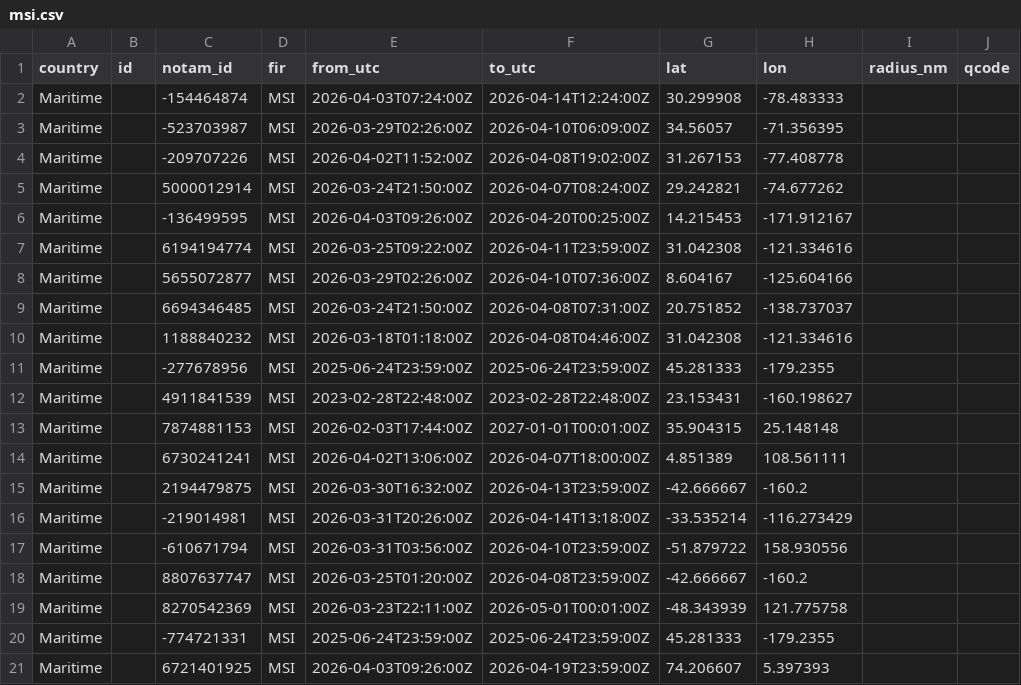
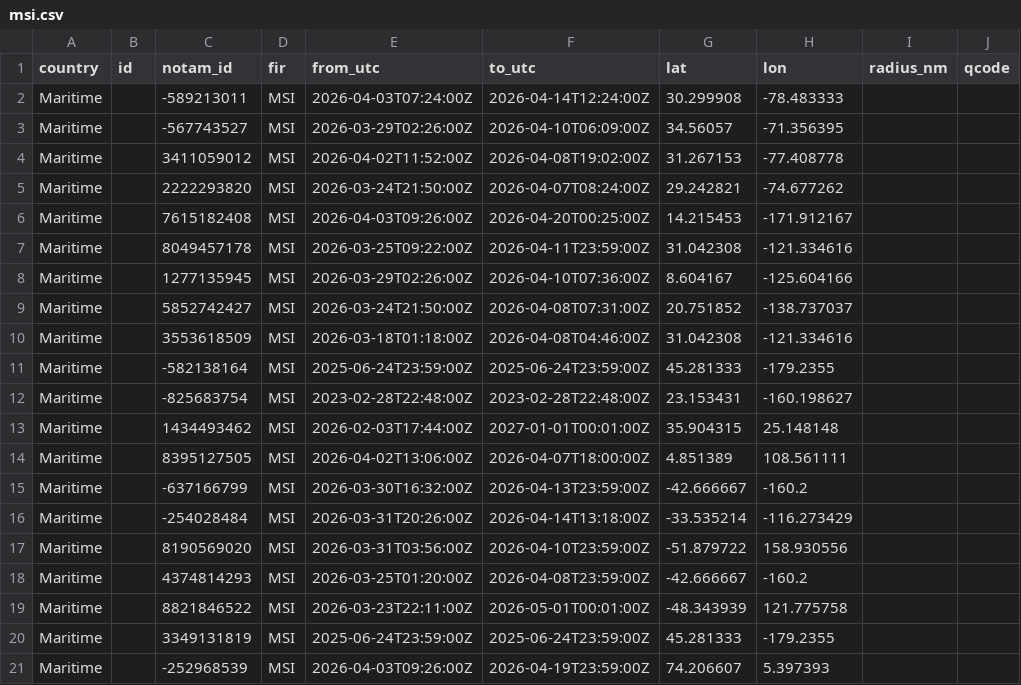
Before and after one commit to lzq1206/notam-whisper, a CSV file: msi.csv, drawn as a sheet; only a part is shown; the diff names each change by its address in the sheet, - before the commit and + after, or states it on an @@ line.

```diff
--- a/msi.csv
+++ b/msi.csv
-C2 (notam_id): -154464874
+C2 (notam_id): -589213011
-C3 (notam_id): -523703987
+C3 (notam_id): -567743527
-C4 (notam_id): -209707226
+C4 (notam_id): 3411059012
-C5 (notam_id): 5000012914
+C5 (notam_id): 2222293820
-C6 (notam_id): -136499595
+C6 (notam_id): 7615182408
-C7 (notam_id): 6194194774
+C7 (notam_id): 8049457178
-C8 (notam_id): 5655072877
+C8 (notam_id): 1277135945
-C9 (notam_id): 6694346485
+C9 (notam_id): 5852742427
-C10 (notam_id): 1188840232
+C10 (notam_id): 3553618509
-C11 (notam_id): -277678956
+C11 (notam_id): -582138164
-C12 (notam_id): 4911841539
+C12 (notam_id): -825683754
-C13 (notam_id): 7874881153
+C13 (notam_id): 1434493462
-C14 (notam_id): 6730241241
+C14 (notam_id): 8395127505
-C15 (notam_id): 2194479875
+C15 (notam_id): -637166799
-C16 (notam_id): -219014981
+C16 (notam_id): -254028484
-C17 (notam_id): -610671794
+C17 (notam_id): 8190569020
-C18 (notam_id): 8807637747
+C18 (notam_id): 4374814293
-C19 (notam_id): 8270542369
+C19 (notam_id): 8821846522
-C20 (notam_id): -774721331
+C20 (notam_id): 3349131819
-C21 (notam_id): 6721401925
+C21 (notam_id): -252968539
```
Also changed, not shown: 2 other files.
